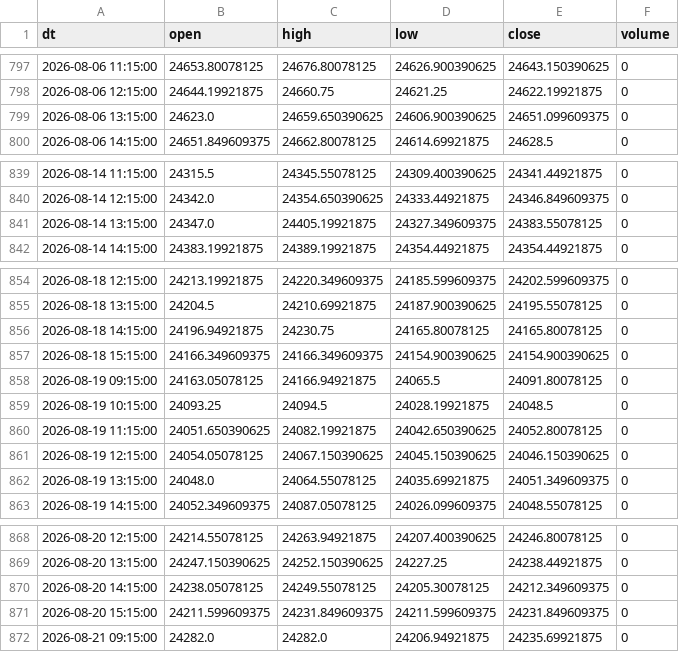
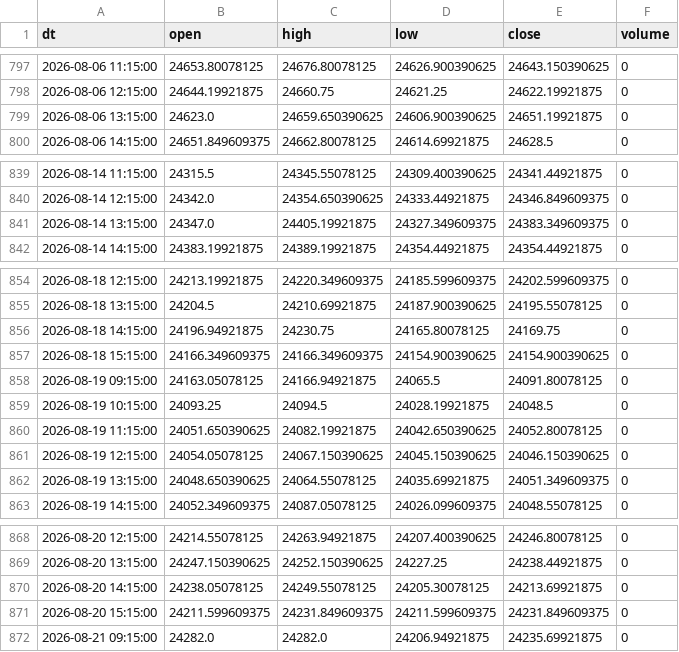
Before and after one commit to Aruj-Singh/nse-dashboard, a CSV file: data/nifty_1h.csv, drawn as a sheet; only a part is shown, gaps mark what is left out; the diff covers the shown part only.

```diff
--- a/data/nifty_1h.csv
+++ b/data/nifty_1h.csv
@@ -798,3 +798,3 @@ dt,open,high,low,close,volume
 2026-08-06 12:15:00,24644.19921875,24660.75,24621.25,24622.19921875,0
-2026-08-06 13:15:00,24623.0,24659.650390625,24606.900390625,24651.099609375,0
+2026-08-06 13:15:00,24623.0,24659.650390625,24606.900390625,24651.19921875,0
 2026-08-06 14:15:00,24651.849609375,24662.80078125,24614.69921875,24628.5,0
@@ -840,3 +840,3 @@ dt,open,high,low,close,volume
 2026-08-14 12:15:00,24342.0,24354.650390625,24333.44921875,24346.849609375,0
-2026-08-14 13:15:00,24347.0,24405.19921875,24327.349609375,24383.55078125,0
+2026-08-14 13:15:00,24347.0,24405.19921875,24327.349609375,24383.349609375,0
 2026-08-14 14:15:00,24383.19921875,24389.19921875,24354.44921875,24354.44921875,0
@@ -855,3 +855,3 @@ dt,open,high,low,close,volume
 2026-08-18 13:15:00,24204.5,24210.69921875,24187.900390625,24195.55078125,0
-2026-08-18 14:15:00,24196.94921875,24230.75,24165.80078125,24165.80078125,0
+2026-08-18 14:15:00,24196.94921875,24230.75,24165.80078125,24169.75,0
 2026-08-18 15:15:00,24166.349609375,24166.349609375,24154.900390625,24154.900390625,0
@@ -861,3 +861,3 @@ dt,open,high,low,close,volume
 2026-08-19 12:15:00,24054.05078125,24067.150390625,24045.150390625,24046.150390625,0
-2026-08-19 13:15:00,24048.0,24064.55078125,24035.69921875,24051.349609375,0
+2026-08-19 13:15:00,24048.650390625,24064.55078125,24035.69921875,24051.349609375,0
 2026-08-19 14:15:00,24052.349609375,24087.05078125,24026.099609375,24048.55078125,0
@@ -869,3 +869,3 @@ dt,open,high,low,close,volume
 2026-08-20 13:15:00,24247.150390625,24252.150390625,24227.25,24238.44921875,0
-2026-08-20 14:15:00,24238.05078125,24249.55078125,24205.30078125,24212.349609375,0
+2026-08-20 14:15:00,24238.05078125,24249.55078125,24205.30078125,24213.69921875,0
 2026-08-20 15:15:00,24211.599609375,24231.849609375,24211.599609375,24231.849609375,0
```
Also changed, not shown: 1 added row and 10 edited cells elsewhere in this file, data/all_indices.csv, data/most_active_value.csv, 4 other files.
